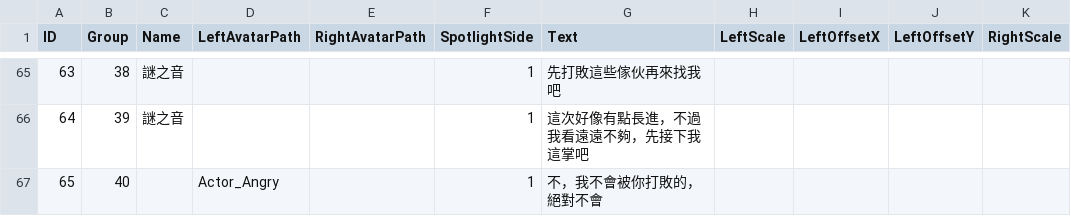
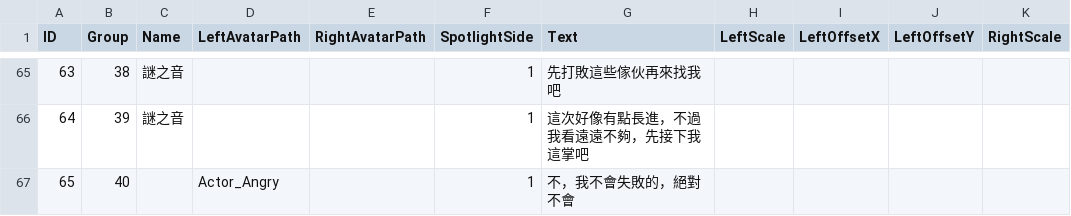
Before and after one commit to sorrowslee/DipanProj, a CSV file: DipanProj_Main/Assets/Data/DramaTalkTable.csv, drawn as a sheet; only a part is shown, gaps mark what is left out; the diff names each change by its address in the sheet, - before the commit and + after, or states it on an @@ line.

```diff
--- a/DipanProj_Main/Assets/Data/DramaTalkTable.csv
+++ b/DipanProj_Main/Assets/Data/DramaTalkTable.csv
-G67 (Text): 不，我不會被你打敗的，絕對不會
+G67 (Text): 不，我不會失敗的，絕對不會
```
Also changed, not shown: 8 other files.
